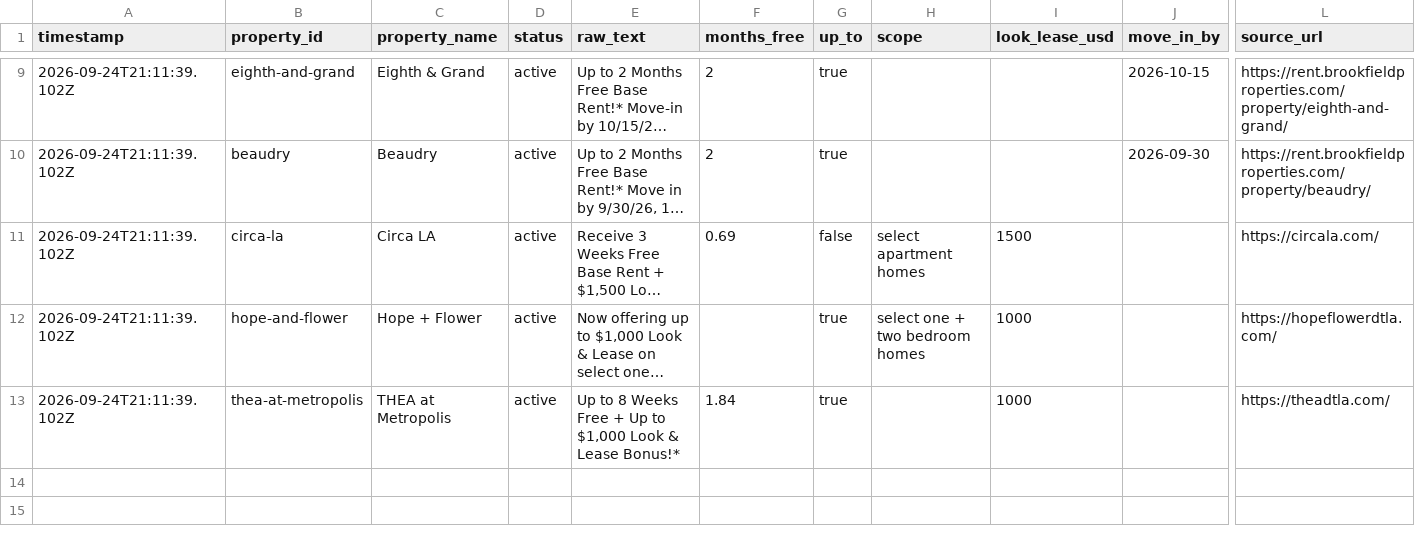
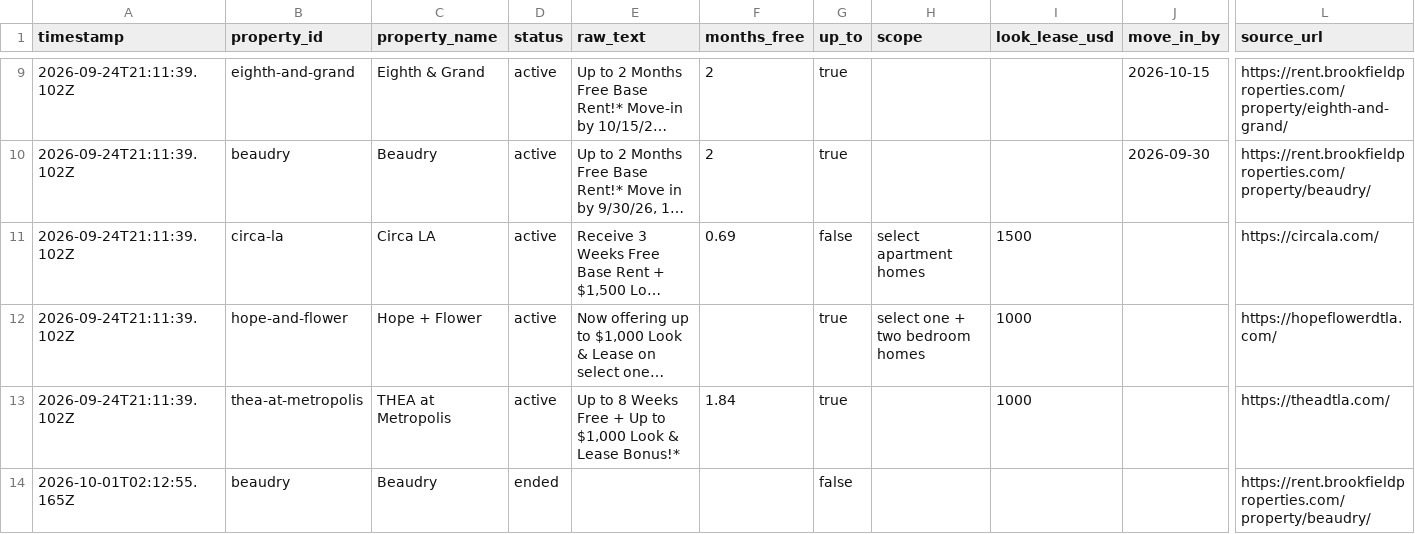
Before and after one commit to EthanAlong/dtla-rent-tracker, a CSV file: docs/data/concessions.csv, drawn as a sheet; only a part is shown, gaps mark what is left out; long unchanged cells end in …; rows hold the shown columns only; the diff names each change by its address in the sheet, - before the commit and + after, or states it on an @@ line.

```diff
--- a/docs/data/concessions.csv
+++ b/docs/data/concessions.csv
+row 14: 2026-10-01T02:12:55.165Z | beaudry | Beaudry | ended |  |  | false |  |  |  | https://rent.brookfieldproperties.com/property/beaudry/
```
Also changed, not shown: 1 other file.
